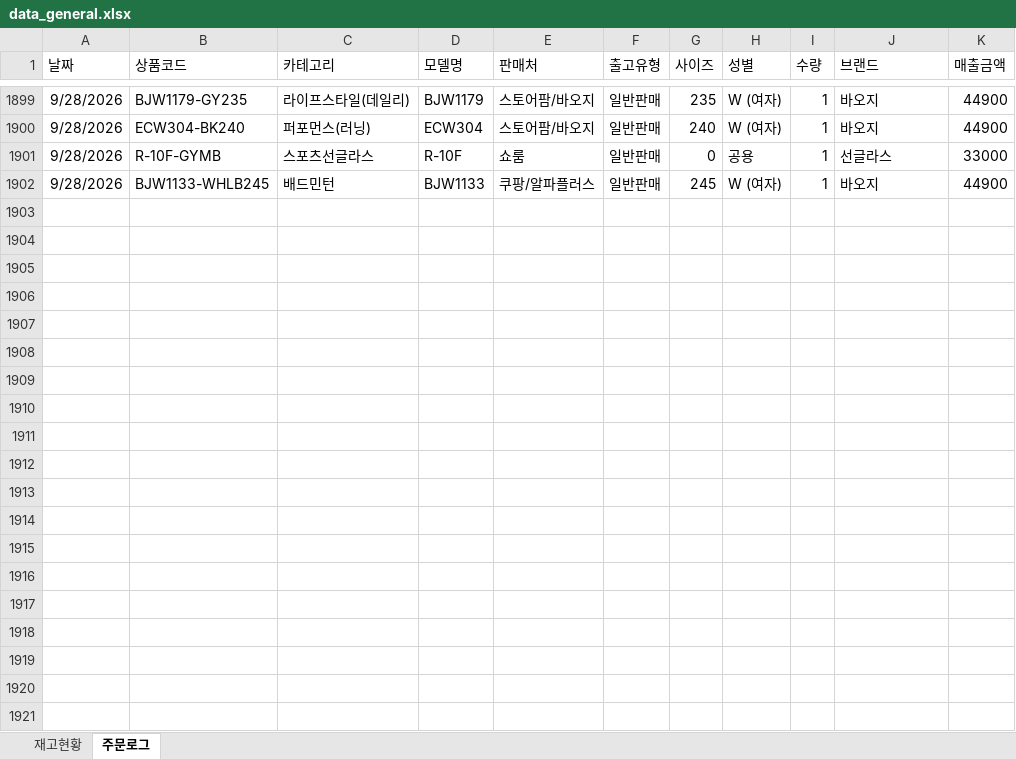
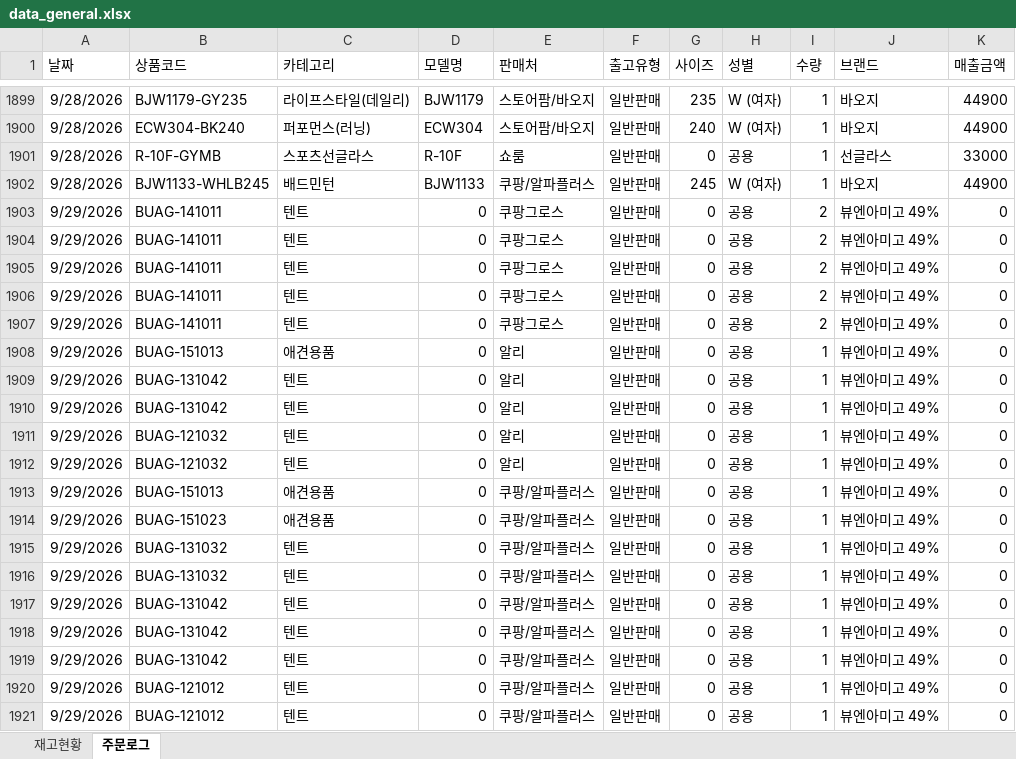
Before and after one commit to dkseotjd0112-max/Baoji-dashboard, an Excel workbook: data_general.xlsx, sheet 주문로그, drawn as a sheet; only a part is shown, gaps mark what is left out; values as stored, in another font and other column widths than the file's, no borders; the diff covers the shown part only; the diff names each change by its address in the sheet, - before the commit and + after, or states it on an @@ line.

```diff
--- a/data_general.xlsx (sheet 주문로그)
+++ b/data_general.xlsx (sheet 주문로그)
+row 1903: 9/29/2026 | BUAG-141011 | 텐트 | 0 | 쿠팡그로스 | 일반판매 | 0 | 공용 | 2 | 뷰엔아미고 49% | 0
+row 1904: 9/29/2026 | BUAG-141011 | 텐트 | 0 | 쿠팡그로스 | 일반판매 | 0 | 공용 | 2 | 뷰엔아미고 49% | 0
+row 1905: 9/29/2026 | BUAG-141011 | 텐트 | 0 | 쿠팡그로스 | 일반판매 | 0 | 공용 | 2 | 뷰엔아미고 49% | 0
+row 1906: 9/29/2026 | BUAG-141011 | 텐트 | 0 | 쿠팡그로스 | 일반판매 | 0 | 공용 | 2 | 뷰엔아미고 49% | 0
+row 1907: 9/29/2026 | BUAG-141011 | 텐트 | 0 | 쿠팡그로스 | 일반판매 | 0 | 공용 | 2 | 뷰엔아미고 49% | 0
+row 1908: 9/29/2026 | BUAG-151013 | 애견용품 | 0 | 알리 | 일반판매 | 0 | 공용 | 1 | 뷰엔아미고 49% | 0
+row 1909: 9/29/2026 | BUAG-131042 | 텐트 | 0 | 알리 | 일반판매 | 0 | 공용 | 1 | 뷰엔아미고 49% | 0
+row 1910: 9/29/2026 | BUAG-131042 | 텐트 | 0 | 알리 | 일반판매 | 0 | 공용 | 1 | 뷰엔아미고 49% | 0
+row 1911: 9/29/2026 | BUAG-121032 | 텐트 | 0 | 알리 | 일반판매 | 0 | 공용 | 1 | 뷰엔아미고 49% | 0
+row 1912: 9/29/2026 | BUAG-121032 | 텐트 | 0 | 알리 | 일반판매 | 0 | 공용 | 1 | 뷰엔아미고 49% | 0
+row 1913: 9/29/2026 | BUAG-151013 | 애견용품 | 0 | 쿠팡/알파플러스 | 일반판매 | 0 | 공용 | 1 | 뷰엔아미고 49% | 0
+row 1914: 9/29/2026 | BUAG-151023 | 애견용품 | 0 | 쿠팡/알파플러스 | 일반판매 | 0 | 공용 | 1 | 뷰엔아미고 49% | 0
+row 1915: 9/29/2026 | BUAG-131032 | 텐트 | 0 | 쿠팡/알파플러스 | 일반판매 | 0 | 공용 | 1 | 뷰엔아미고 49% | 0
+row 1916: 9/29/2026 | BUAG-131032 | 텐트 | 0 | 쿠팡/알파플러스 | 일반판매 | 0 | 공용 | 1 | 뷰엔아미고 49% | 0
+row 1917: 9/29/2026 | BUAG-131042 | 텐트 | 0 | 쿠팡/알파플러스 | 일반판매 | 0 | 공용 | 1 | 뷰엔아미고 49% | 0
+row 1918: 9/29/2026 | BUAG-131042 | 텐트 | 0 | 쿠팡/알파플러스 | 일반판매 | 0 | 공용 | 1 | 뷰엔아미고 49% | 0
+row 1919: 9/29/2026 | BUAG-131042 | 텐트 | 0 | 쿠팡/알파플러스 | 일반판매 | 0 | 공용 | 1 | 뷰엔아미고 49% | 0
+row 1920: 9/29/2026 | BUAG-121012 | 텐트 | 0 | 쿠팡/알파플러스 | 일반판매 | 0 | 공용 | 1 | 뷰엔아미고 49% | 0
+row 1921: 9/29/2026 | BUAG-121012 | 텐트 | 0 | 쿠팡/알파플러스 | 일반판매 | 0 | 공용 | 1 | 뷰엔아미고 49% | 0
```
Also changed, not shown: 61 added rows elsewhere in this sheet, sheet 재고현황, data_admin.xlsx, 2 other files.
